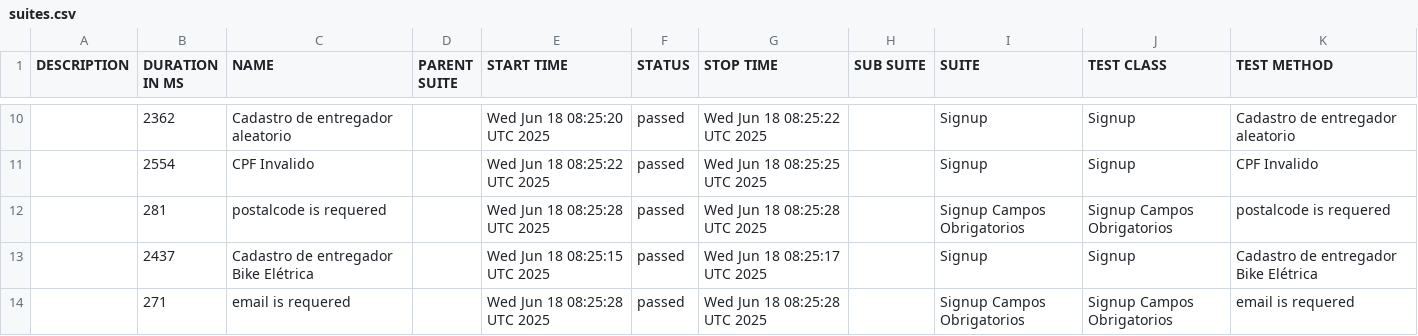
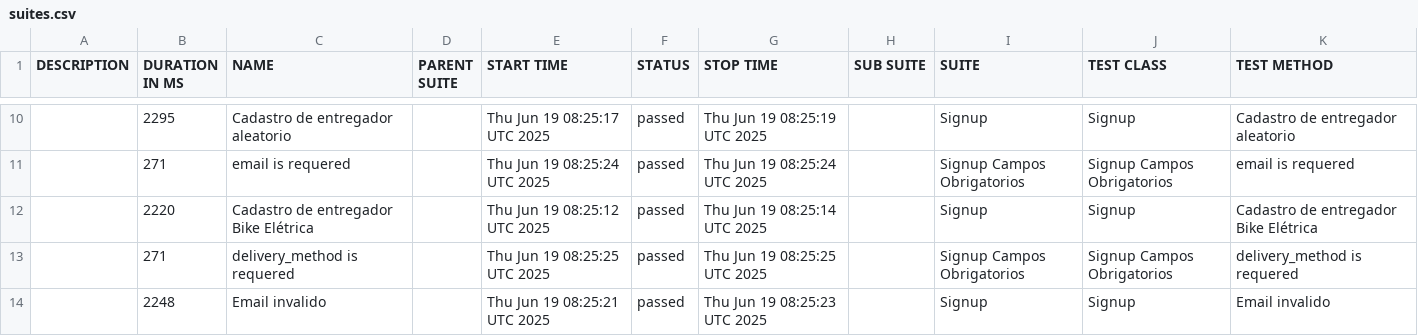
Before and after one commit to diegobbarbosa09/buger-eats-cypress, a CSV file: data/suites.csv, drawn as a sheet; only a part is shown, gaps mark what is left out; the diff covers the shown part only.

```diff
--- a/data/suites.csv
+++ b/data/suites.csv
@@ -10,5 +10,5 @@
-"","2362","Cadastro de entregador aleatorio","","Wed Jun 18 08:25:20 UTC 2025","passed","Wed Jun 18 08:25:22 UTC 2025","","Signup","Signup","Cadastro de entregador aleatorio"
-"","2554","CPF Invalido","","Wed Jun 18 08:25:22 UTC 2025","passed","Wed Jun 18 08:25:25 UTC 2025","","Signup","Signup","CPF Invalido"
-"","281","postalcode is requered","","Wed Jun 18 08:25:28 UTC 2025","passed","Wed Jun 18 08:25:28 UTC 2025","","Signup Campos Obrigatorios","Signup Campos Obrigatorios","postalcode is requered"
-"","2437","Cadastro de entregador Bike Elétrica","","Wed Jun 18 08:25:15 UTC 2025","passed","Wed Jun 18 08:25:17 UTC 2025","","Signup","Signup","Cadastro de entregador Bike Elétrica"
-"","271","email is requered","","Wed Jun 18 08:25:28 UTC 2025","passed","Wed Jun 18 08:25:28 UTC 2025","","Signup Campos Obrigatorios","Signup Campos Obrigatorios","email is requered"
+"","2295","Cadastro de entregador aleatorio","","Thu Jun 19 08:25:17 UTC 2025","passed","Thu Jun 19 08:25:19 UTC 2025","","Signup","Signup","Cadastro de entregador aleatorio"
+"","271","email is requered","","Thu Jun 19 08:25:24 UTC 2025","passed","Thu Jun 19 08:25:24 UTC 2025","","Signup Campos Obrigatorios","Signup Campos Obrigatorios","email is requered"
+"","2220","Cadastro de entregador Bike Elétrica","","Thu Jun 19 08:25:12 UTC 2025","passed","Thu Jun 19 08:25:14 UTC 2025","","Signup","Signup","Cadastro de entregador Bike Elétrica"
+"","271","delivery_method is requered","","Thu Jun 19 08:25:25 UTC 2025","passed","Thu Jun 19 08:25:25 UTC 2025","","Signup Campos Obrigatorios","Signup Campos Obrigatorios","delivery_method is requered"
+"","2248","Email invalido","","Thu Jun 19 08:25:21 UTC 2025","passed","Thu Jun 19 08:25:23 UTC 2025","","Signup","Signup","Email invalido"
```
Also changed, not shown: 2 added rows, 2 removed rows and 26 edited cells elsewhere in this file, 40 other files.
